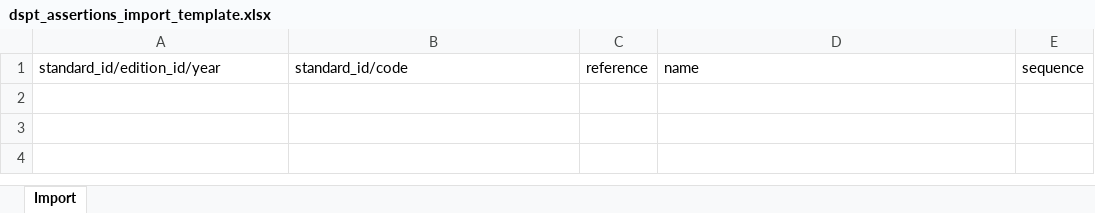
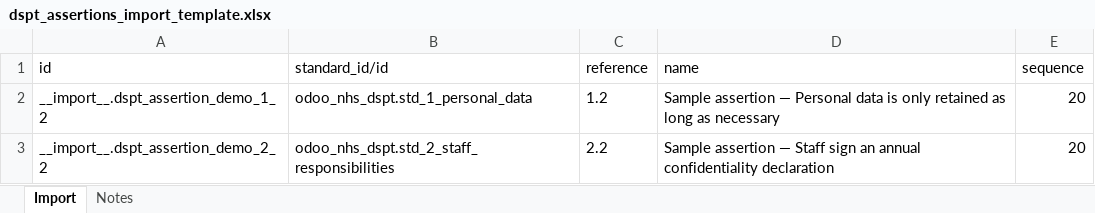
Before and after one commit to CybroOdooDev/Nubla-Sherin, an Excel workbook: odoo_nhs_dspt/static/import_templates/dspt_assertions_import_template.xlsx, sheet Import, drawn as a sheet; values as stored, in another font and other column widths than the file's, no borders; the diff names each change by its address in the sheet, - before the commit and + after, or states it on an @@ line.

```diff
--- a/odoo_nhs_dspt/static/import_templates/dspt_assertions_import_template.xlsx (sheet Import)
+++ b/odoo_nhs_dspt/static/import_templates/dspt_assertions_import_template.xlsx (sheet Import)
+sheet tab: Notes
-A1: standard_id/edition_id/year
+A1: id
-B1: standard_id/code
+B1: standard_id/id
+row 2: __import__.dspt_assertion_demo_1_2 | odoo_nhs_dspt.std_1_personal_data | 1.2 | Sample assertion — Personal data is only retained as long as necessary | 20
+row 3: __import__.dspt_assertion_demo_2_2 | odoo_nhs_dspt.std_2_staff_responsibilities | 2.2 | Sample assertion — Staff sign an annual confidentiality declaration | 20
```
Also changed, not shown: odoo_nhs_dspt/static/import_templates/dspt_evidence_answers_import_template.xlsx, odoo_nhs_dspt/static/import_templates/dspt_evidence_items_import_template.xlsx, 21 other files.
